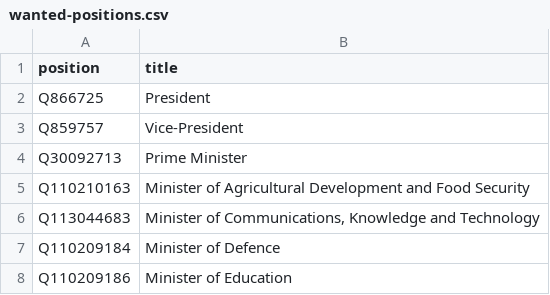
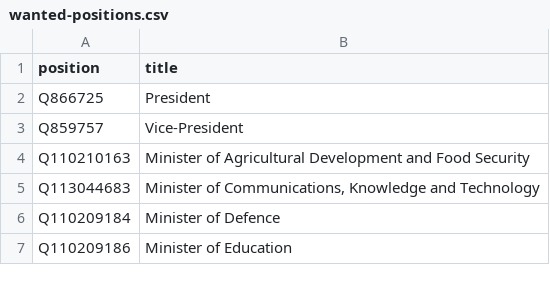
Before and after one commit to every-politician-scrapers/botswana-ministers, a CSV file: wikidata/wanted-positions.csv, drawn as a sheet; only a part is shown.

Commit message:
Remove 'Prime Minister' position
This hasn't been in use since the 1960s

```diff
--- a/wikidata/wanted-positions.csv
+++ b/wikidata/wanted-positions.csv
@@ -3,3 +3,2 @@ Q866725,President
 Q859757,Vice-President
-Q30092713,Prime Minister
 Q110210163,Minister of Agricultural Development and Food Security
```
